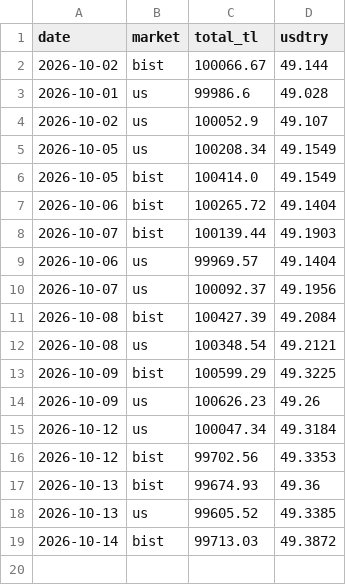
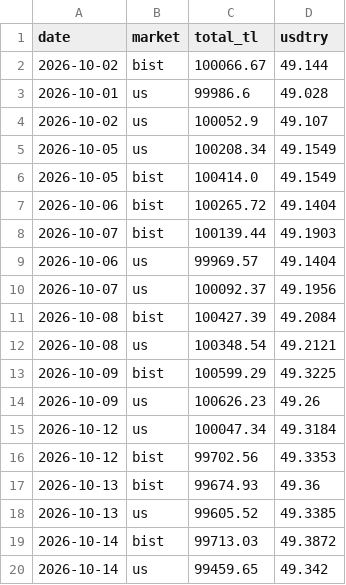
Before and after one commit to evsayar33-oss/global_momentum_quant, a CSV file: data/nav.csv, drawn as a sheet.

```diff
--- a/data/nav.csv
+++ b/data/nav.csv
@@ -19 +19,2 @@ date,market,total_tl,usdtry
 2026-10-14,bist,99713.03,49.3872
+2026-10-14,us,99459.65,49.342
```
Also changed, not shown: 2 other files.
